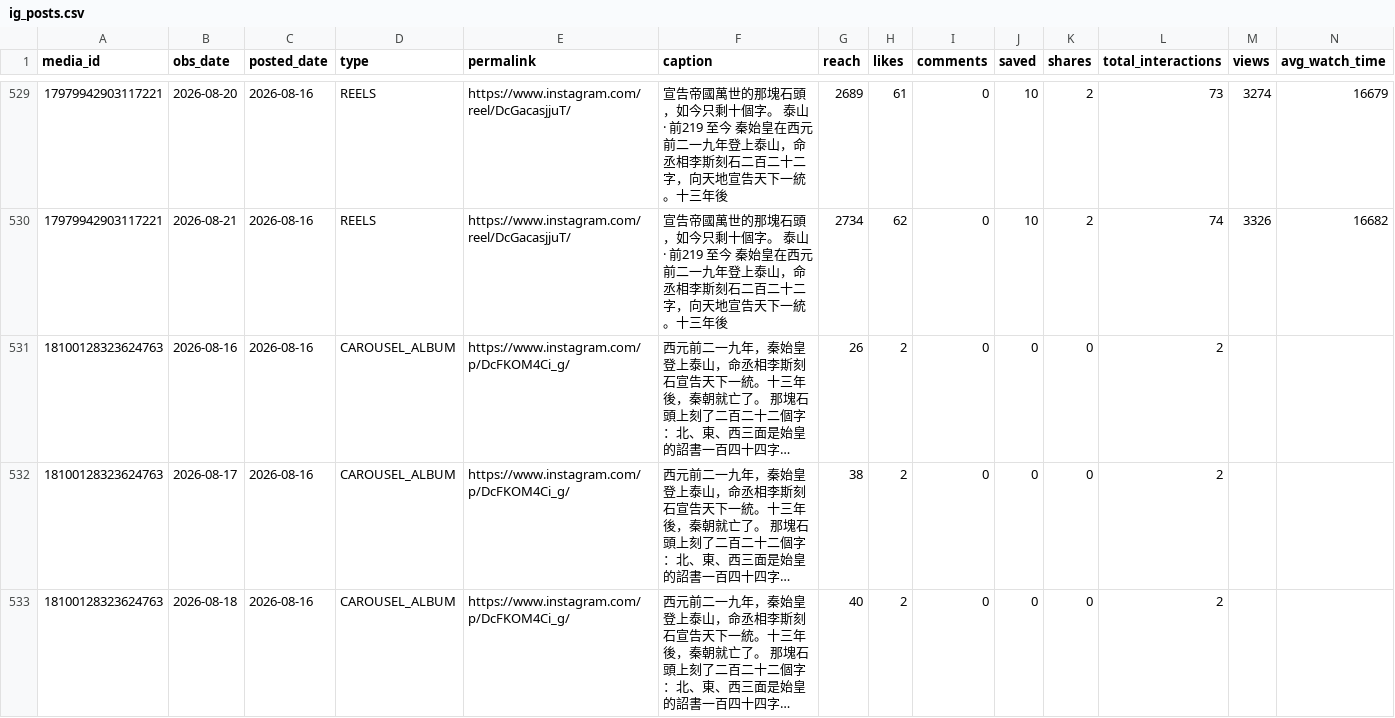
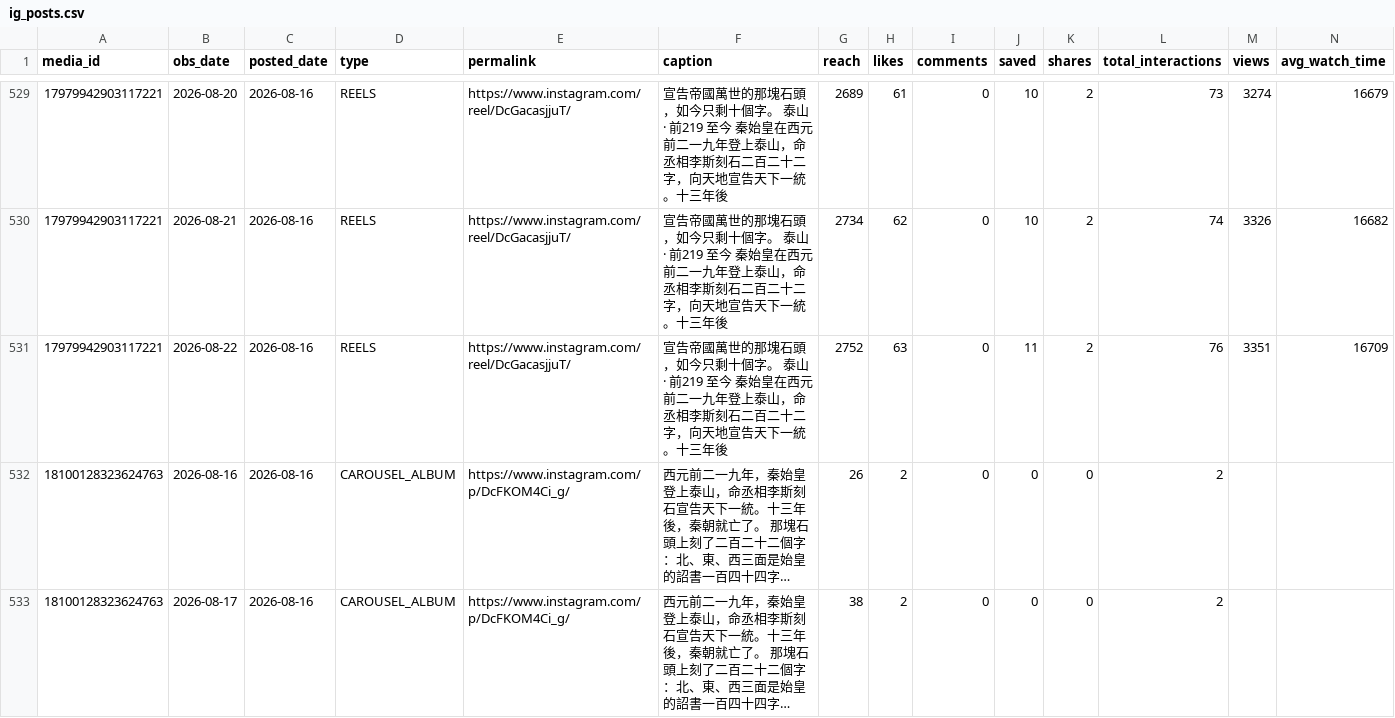
Before and after one commit to easylive1989/lorescape, a CSV file: data/metrics/ig_posts.csv, drawn as a sheet; only a part is shown, gaps mark what is left out; the shorter side is filled out with more unchanged rows; long unchanged cells end in …; the diff covers the shown part only; the diff names each change by its address in the sheet, - before the commit and + after, or states it on an @@ line.

```diff
--- a/data/metrics/ig_posts.csv
+++ b/data/metrics/ig_posts.csv
+row 531: 17979942903117221 | 2026-08-22 | 2026-08-16 | REELS | https://www.instagram.com/reel/DcGacasjjuT/ | 宣告帝國萬世的那塊石頭，如今只剩十個字。 泰山 · 前219 至今 秦始皇在西元前二一九年登上泰山，命丞相李斯刻石二百二十二字，向天地宣告天下一統。十三年後 | 2752 | 63 | 0 | 11 | 2 | 76 | 3351 | 16709
```
Also changed, not shown: 13 added rows elsewhere in this file, data/metrics/gsc.csv, data/metrics/ig.csv, 8 other files.
